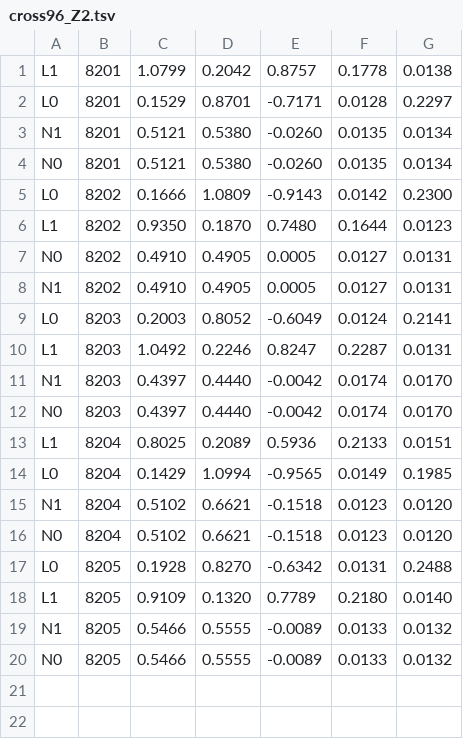
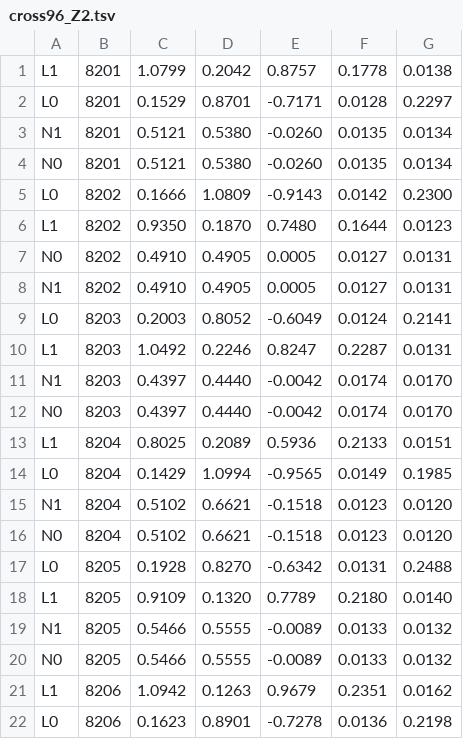
Before and after one commit to mortyc126-debug/Mozg, a TSV file: engine/tick/embryo/out/cross96_Z2.tsv, drawn as a sheet.

```diff
--- a/engine/tick/embryo/out/cross96_Z2.tsv
+++ b/engine/tick/embryo/out/cross96_Z2.tsv
@@ -20 +20,3 @@ N1	8205	0.5466	0.5555	-0.0089	0.0133	0.0132
 N0	8205	0.5466	0.5555	-0.0089	0.0133	0.0132
+L1	8206	1.0942	0.1263	0.9679	0.2351	0.0162
+L0	8206	0.1623	0.8901	-0.7278	0.0136	0.2198
```
Also changed, not shown: engine/tick/embryo/out/cross96_Z1.tsv, 5 other files.
